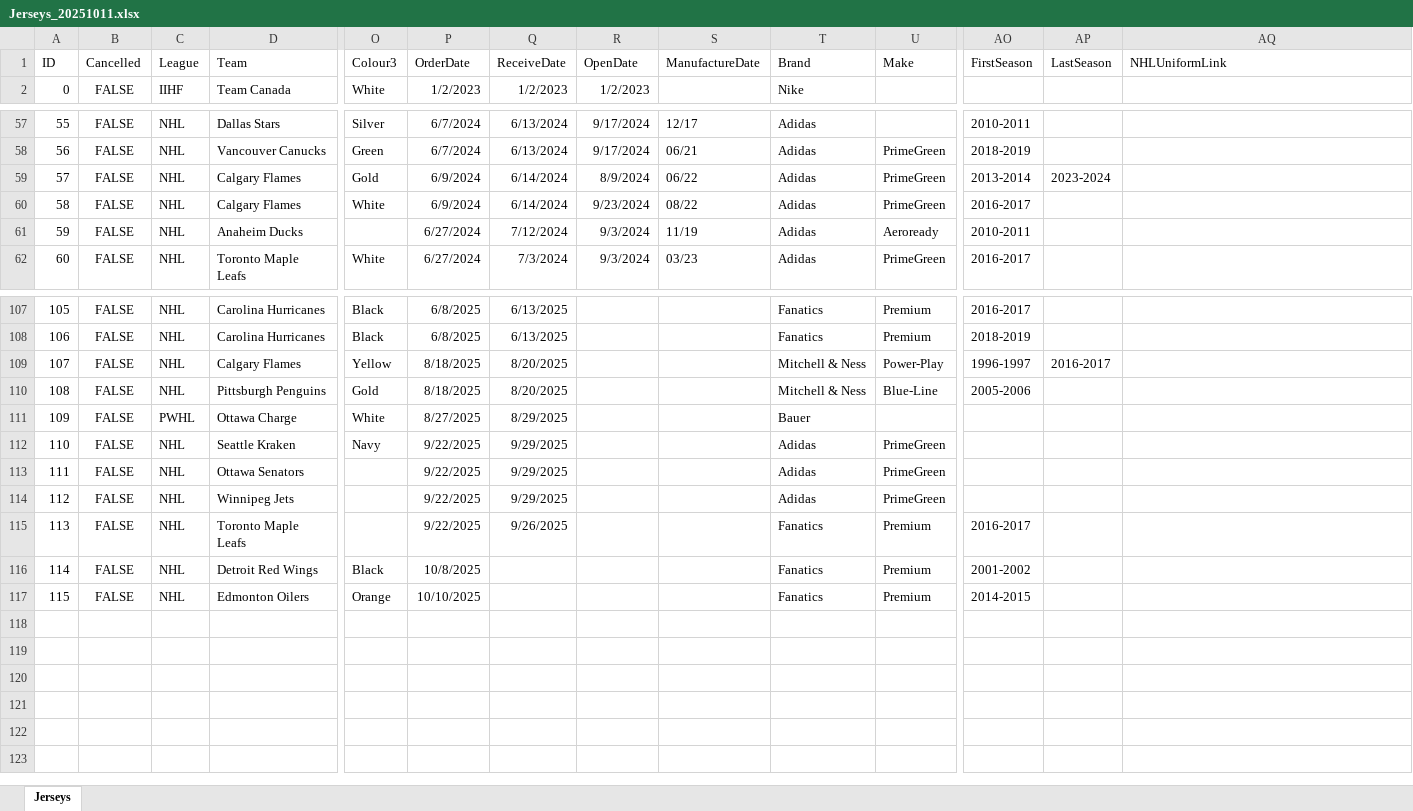
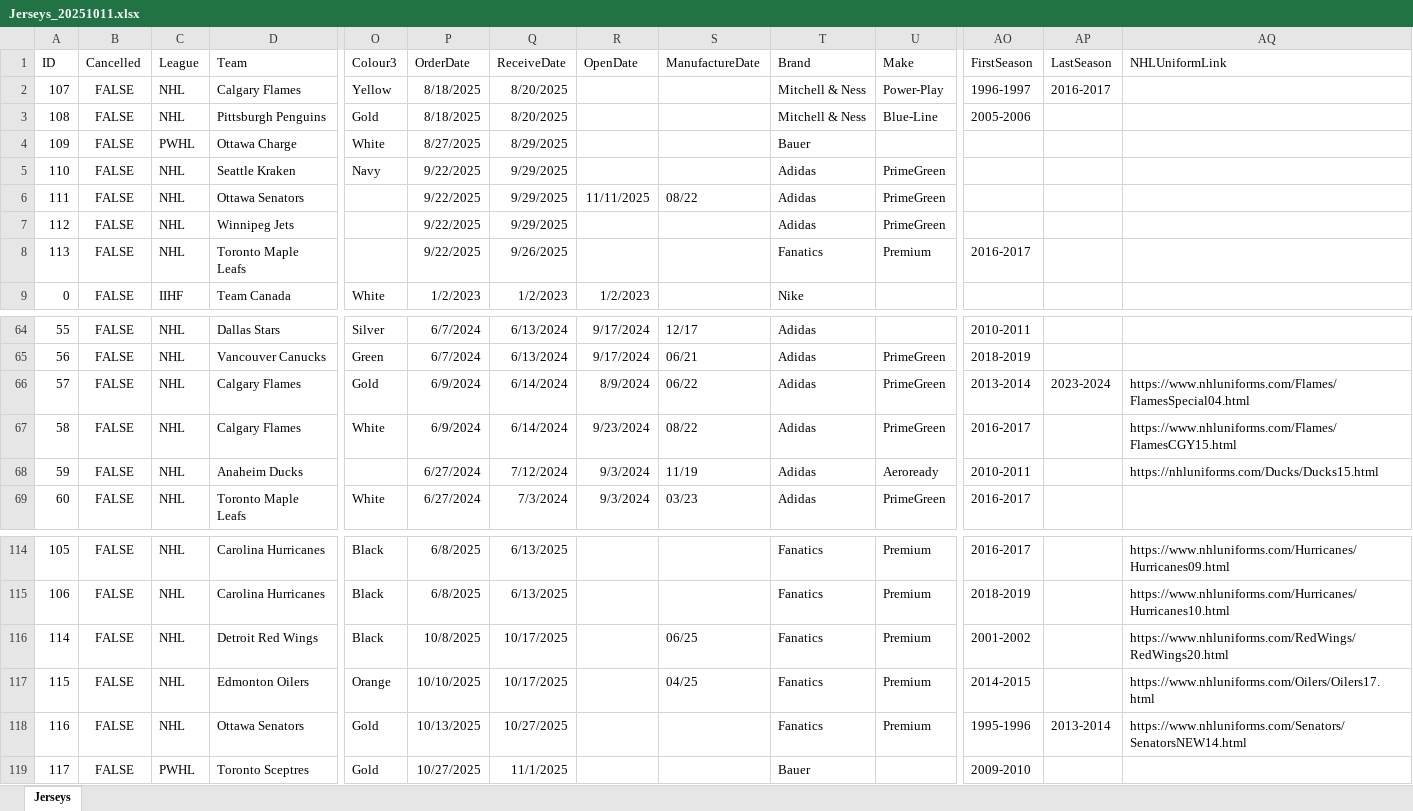
Before and after one commit to abriggs914/Coding_Practice, an Excel workbook: Python/Jerseys/Jerseys_20251011.xlsx, sheet Jerseys, drawn as a sheet; only a part is shown, gaps mark what is left out; values as stored, in another font and other column widths than the file's, no borders; removed rows and columns are numbered as before the commit, all else as after; rows hold the shown columns only; the diff covers the shown part only; the diff names each change by its address in the sheet, - before the commit and + after, or states it on an @@ line.

```diff
--- a/Python/Jerseys/Jerseys_20251011.xlsx (sheet Jerseys)
+++ b/Python/Jerseys/Jerseys_20251011.xlsx (sheet Jerseys)
@@ row 109 moved to row 2: 107 @@
@@ row 110 moved to row 3: 108 @@
@@ row 111 moved to row 4: 109 @@
@@ row 112 moved to row 5: 110 @@
+row 6: 111 | FALSE | NHL | Ottawa Senators |  | 9/22/2025 | 9/29/2025 | 11/11/2025 | 08/22 | Adidas | PrimeGreen
@@ row 114 moved to row 7: 112 @@
@@ row 115 moved to row 8: 113 @@
-AQ66 (NHLUniformLink): (empty)
+AQ66 (NHLUniformLink): https://www.nhluniforms.com/Flames/FlamesSpecial04.html
-AQ67 (NHLUniformLink): (empty)
+AQ67 (NHLUniformLink): https://www.nhluniforms.com/Flames/FlamesCGY15.html
-AQ68 (NHLUniformLink): (empty)
+AQ68 (NHLUniformLink): https://nhluniforms.com/Ducks/Ducks15.html
-AQ114 (NHLUniformLink): (empty)
+AQ114 (NHLUniformLink): https://www.nhluniforms.com/Hurricanes/Hurricanes09.html
-AQ115 (NHLUniformLink): (empty)
+AQ115 (NHLUniformLink): https://www.nhluniforms.com/Hurricanes/Hurricanes10.html
-row 113: 111 | FALSE | NHL | Ottawa Senators |  | 9/22/2025 | 9/29/2025 |  |  | Adidas | PrimeGreen
-Q116:Q117 (ReceiveDate): (empty)
+Q116:Q117 (ReceiveDate): 10/17/2025
-S116 (ManufactureDate): (empty)
+S116 (ManufactureDate): 06/25
-AQ116 (NHLUniformLink): (empty)
+AQ116 (NHLUniformLink): https://www.nhluniforms.com/RedWings/RedWings20.html
-S117 (ManufactureDate): (empty)
+S117 (ManufactureDate): 04/25
-AQ117 (NHLUniformLink): (empty)
+AQ117 (NHLUniformLink): https://www.nhluniforms.com/Oilers/Oilers17.html
+row 118: 116 | FALSE | NHL | Ottawa Senators | Gold | 10/13/2025 | 10/27/2025 |  |  | Fanatics | Premium | 1995-1996 | 2013-2014 | https://www.nhluniforms.com/Senators/SenatorsNEW14.html
+row 119: 117 | FALSE | PWHL | Toronto Sceptres | Gold | 10/27/2025 | 11/1/2025 |  |  | Bauer |  | 2009-2010
```
Also changed, not shown: 34 edited cells elsewhere in this sheet, 12 other files.
